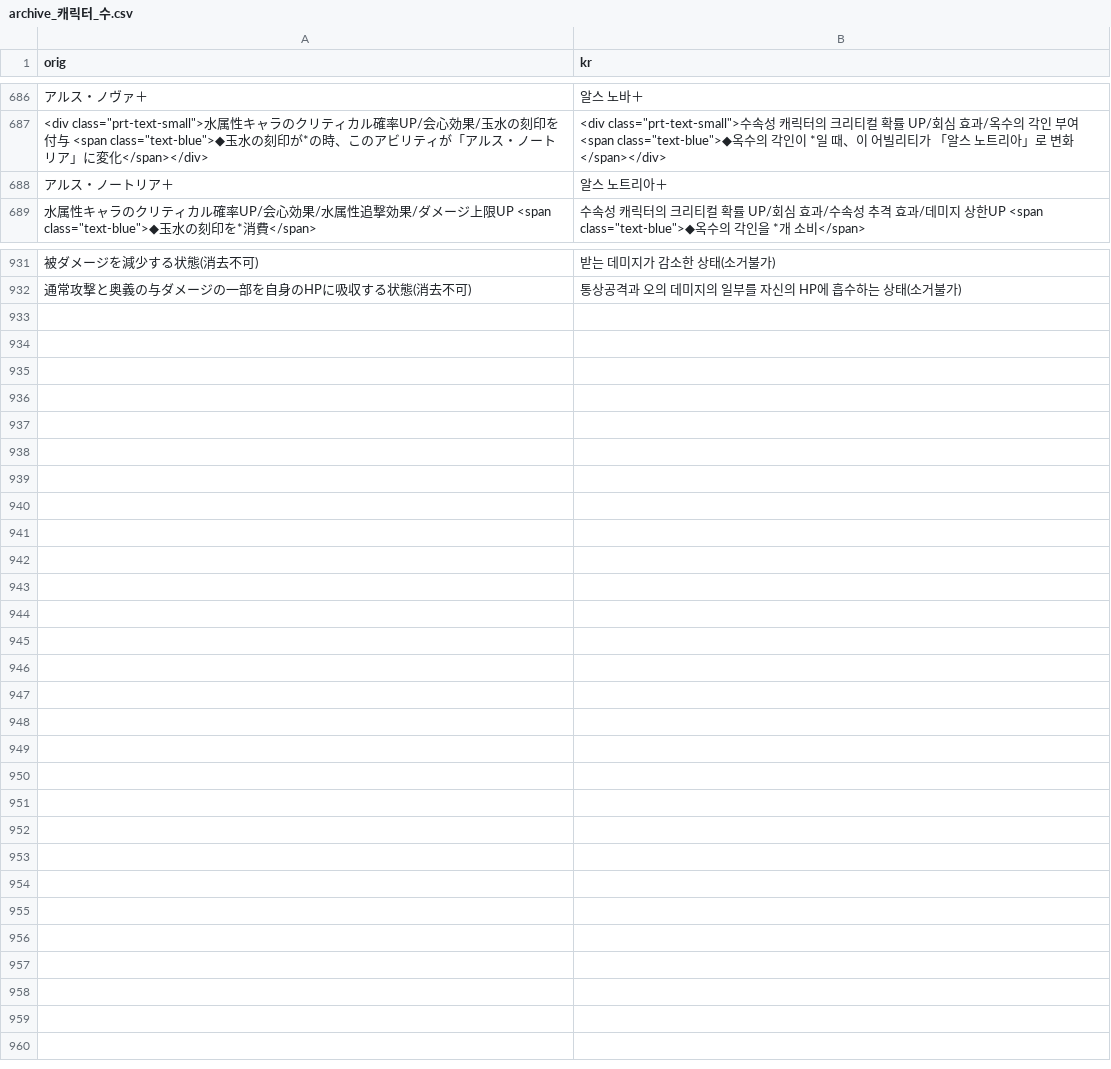
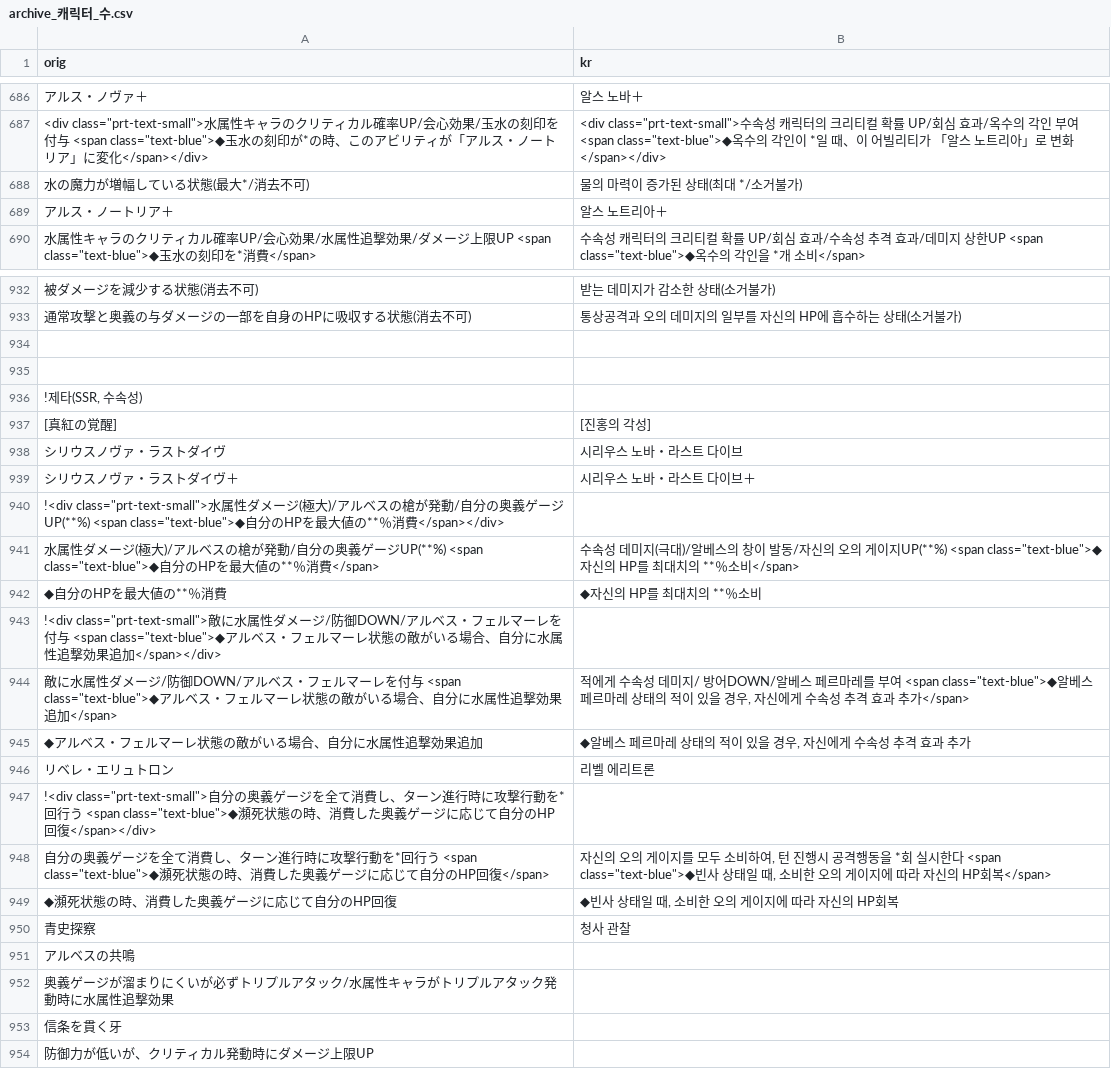
Before and after one commit to sidewinderk/gbfTransKor, a CSV file: cache/archive_캐릭터_수.csv, drawn as a sheet; only a part is shown, gaps mark what is left out; the diff names each change by its address in the sheet, - before the commit and + after, or states it on an @@ line.

```diff
--- a/cache/archive_캐릭터_수.csv
+++ b/cache/archive_캐릭터_수.csv
+row 688: 水の魔力が増幅している状態(最大*/消去不可) | 물의 마력이 증가된 상태(최대 */소거불가)
+row 934: (empty)
+row 935: (empty)
+row 936: !제타(SSR, 수속성)
+row 937: [真紅の覚醒] | [진홍의 각성]
+row 938: シリウスノヴァ・ラストダイヴ | 시리우스 노바・라스트 다이브
+row 939: シリウスノヴァ・ラストダイヴ＋ | 시리우스 노바・라스트 다이브＋
+row 940: !<div class="prt-text-small">水属性ダメージ(極大)/アルベスの槍が発動/自分の奥義ゲージUP(**%) <span class="text-blue">◆自分のHPを最大値の**％消費</span></div>
+row 941: 水属性ダメージ(極大)/アルベスの槍が発動/自分の奥義ゲージUP(**%) <span class="text-blue">◆自分のHPを最大値の**％消費</span> | 수속성 데미지(극대)/알베스의 창이 발동/자신의 오의 게이지UP(**%) <span class="text-blue">◆자신의 HP를 최대치의 **％소비</span>
+row 942: ◆自分のHPを最大値の**％消費 | ◆자신의 HP를 최대치의 **％소비
+row 943: !<div class="prt-text-small">敵に水属性ダメージ/防御DOWN/アルベス・フェルマーレを付与 <span class="text-blue">◆アルベス・フェルマーレ状態の敵がいる場合、自分に水属性追撃効果追加</span></div>
+row 944: 敵に水属性ダメージ/防御DOWN/アルベス・フェルマーレを付与 <span class="text-blue">◆アルベス・フェルマーレ状態の敵がいる場合、自分に水属性追撃効果追加</span> | 적에게 수속성 데미지/ 방어DOWN/알베스 페르마레를 부여 <span class="text-blue">◆알베스 페르마레 상태의 적이 있을 경우, 자신에게 수속성 추격 효과 추가</span>
+row 945: ◆アルベス・フェルマーレ状態の敵がいる場合、自分に水属性追撃効果追加 | ◆알베스 페르마레 상태의 적이 있을 경우, 자신에게 수속성 추격 효과 추가
+row 946: リベレ・エリュトロン | 리벨 에리트론
+row 947: !<div class="prt-text-small">自分の奥義ゲージを全て消費し、ターン進行時に攻撃行動を*回行う <span class="text-blue">◆瀕死状態の時、消費した奥義ゲージに応じて自分のHP回復</span></div>
+row 948: 自分の奥義ゲージを全て消費し、ターン進行時に攻撃行動を*回行う <span class="text-blue">◆瀕死状態の時、消費した奥義ゲージに応じて自分のHP回復</span> | 자신의 오의 게이지를 모두 소비하여, 턴 진행시 공격행동을 *회 실시한다 <span class="text-blue">◆빈사 상태일 때, 소비한 오의 게이지에 따라 자신의 HP회복</span>
+row 949: ◆瀕死状態の時、消費した奥義ゲージに応じて自分のHP回復 | ◆빈사 상태일 때, 소비한 오의 게이지에 따라 자신의 HP회복
+row 950: 青史探察 | 청사 관찰
+row 951: アルベスの共鳴
+row 952: 奥義ゲージが溜まりにくいが必ずトリプルアタック/水属性キャラがトリプルアタック発動時に水属性追撃効果
+row 953: 信条を貫く牙
+row 954: 防御力が低いが、クリティカル発動時にダメージ上限UP
```
Also changed, not shown: cache/archive_캐릭터_화.csv, 1 other file.
